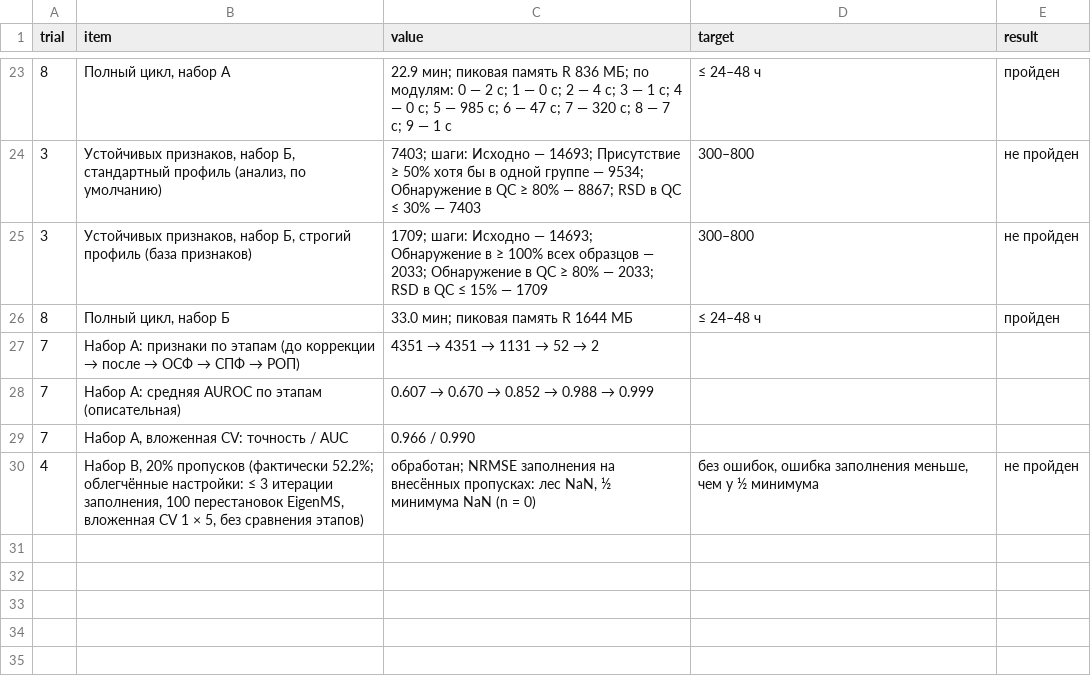
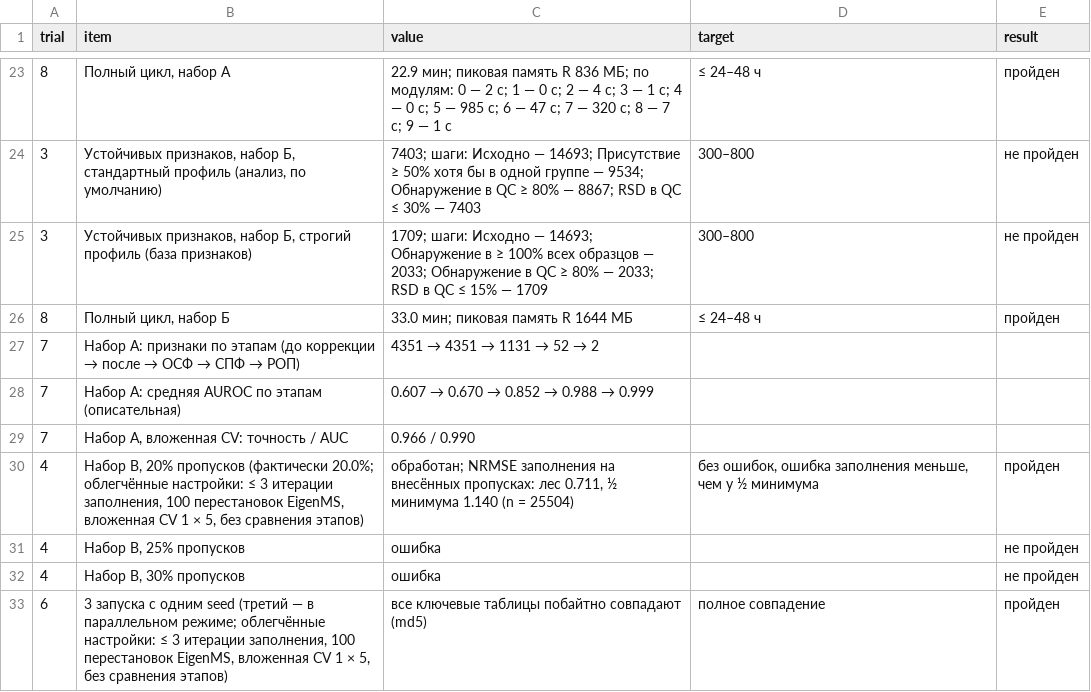
Before and after one commit to avolorf/metab, a CSV file: runs/ispytaniya/protocol.csv, drawn as a sheet; only a part is shown, gaps mark what is left out.

```diff
--- a/runs/ispytaniya/protocol.csv
+++ b/runs/ispytaniya/protocol.csv
@@ -29,2 +29,5 @@
 7,"Набор А, вложенная CV: точность / AUC",0.966 / 0.990,"",""
-4,"Набор В, 20% пропусков (фактически 52.2%; облегчённые настройки: ≤ 3 итерации заполнения, 100 перестановок EigenMS, вложенная CV 1 × 5, без сравнения этапов)","обработан; NRMSE заполнения на внесённых пропусках: лес NaN, ½ минимума NaN (n = 0)","без ошибок, ошибка заполнения меньше, чем у ½ минимума",не пройден
+4,"Набор В, 20% пропусков (фактически 20.0%; облегчённые настройки: ≤ 3 итерации заполнения, 100 перестановок EigenMS, вложенная CV 1 × 5, без сравнения этапов)","обработан; NRMSE заполнения на внесённых пропусках: лес 0.711, ½ минимума 1.140 (n = 25504)","без ошибок, ошибка заполнения меньше, чем у ½ минимума",пройден
+4,"Набор В, 25% пропусков",ошибка,"",не пройден
+4,"Набор В, 30% пропусков",ошибка,"",не пройден
+6,"3 запуска с одним seed (третий — в параллельном режиме; облегчённые настройки: ≤ 3 итерации заполнения, 100 перестановок EigenMS, вложенная CV 1 × 5, без сравнения этапов)",все ключевые таблицы побайтно совпадают (md5),полное совпадение,пройден
```
Also changed, not shown: 4 other files.
